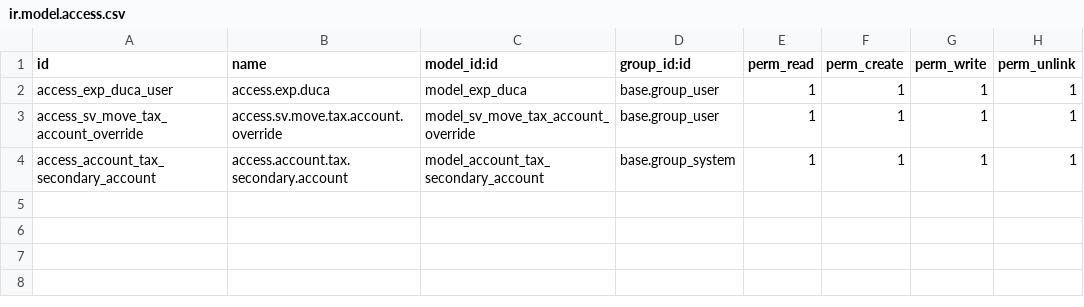
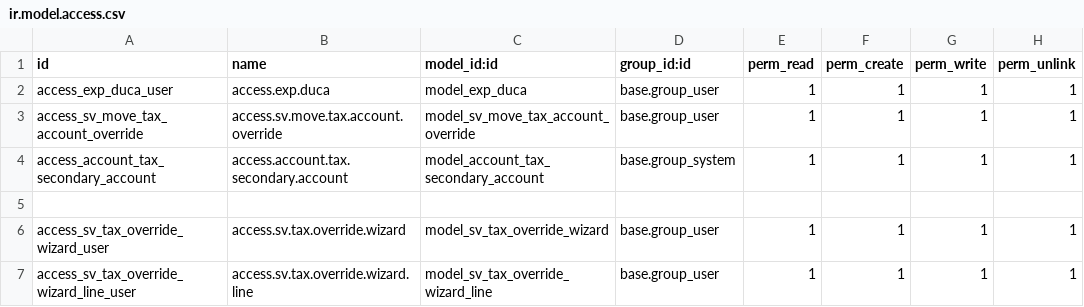
Before and after one commit to informaticaincoe/fe, a CSV file: location/purchase_sv/security/ir.model.access.csv, drawn as a sheet; the diff names each change by its address in the sheet, - before the commit and + after, or states it on an @@ line.

Commit message:
security

```diff
--- a/location/purchase_sv/security/ir.model.access.csv
+++ b/location/purchase_sv/security/ir.model.access.csv
+row 5: (empty)
+row 6: access_sv_tax_override_wizard_user | access.sv.tax.override.wizard | model_sv_tax_override_wizard | base.group_user | 1 | 1 | 1 | 1
+row 7: access_sv_tax_override_wizard_line_user | access.sv.tax.override.wizard.line | model_sv_tax_override_wizard_line | base.group_user | 1 | 1 | 1 | 1
```
Also changed, not shown: 1 other file.
